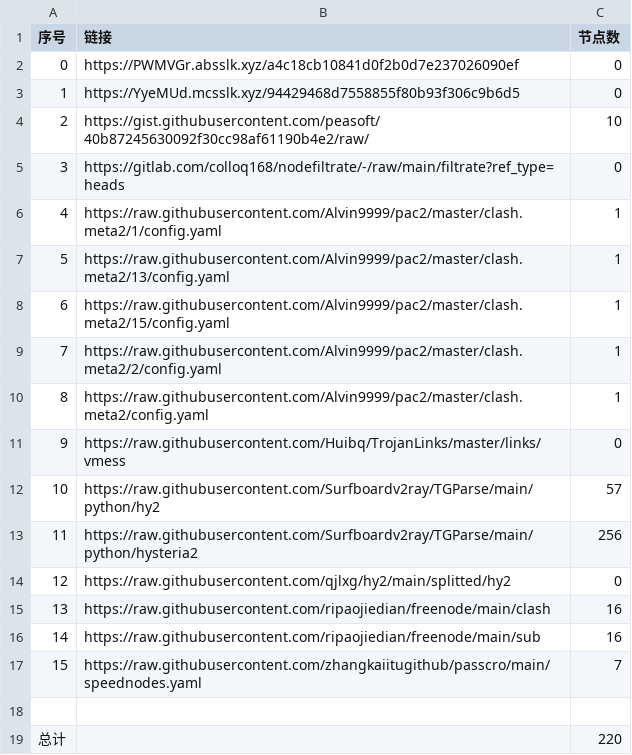
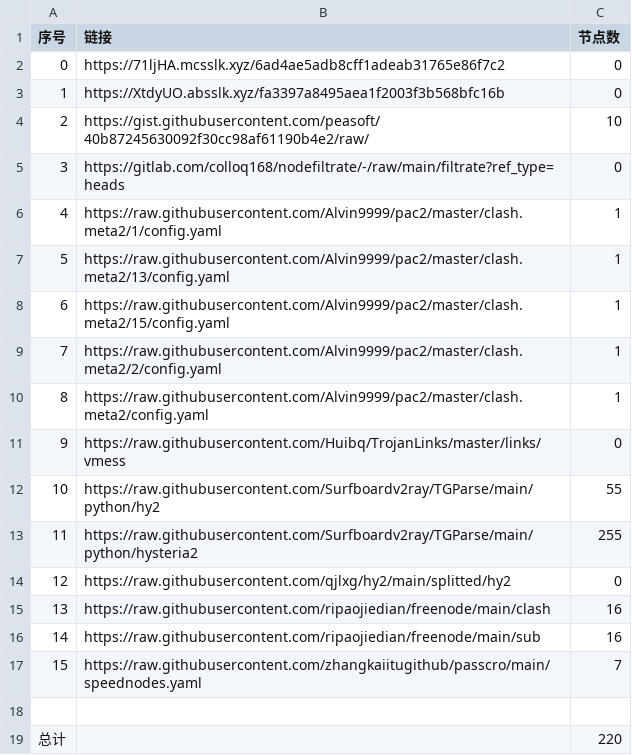
Before and after one commit to wangyu1997/NoMoreWalls, a CSV file: list_result.csv, drawn as a sheet.

```diff
--- a/list_result.csv
+++ b/list_result.csv
@@ -1,4 +1,4 @@
 序号,链接,节点数
-0,https://PWMVGr.absslk.xyz/a4c18cb10841d0f2b0d7e237026090ef,0
-1,https://YyeMUd.mcsslk.xyz/94429468d7558855f80b93f306c9b6d5,0
+0,https://71ljHA.mcsslk.xyz/6ad4ae5adb8cff1adeab31765e86f7c2,0
+1,https://XtdyUO.absslk.xyz/fa3397a8495aea1f2003f3b568bfc16b,0
 2,https://gist.githubusercontent.com/peasoft/40b87245630092f30cc98af61190b4e2/raw/,10
@@ -11,4 +11,4 @@
 9,https://raw.githubusercontent.com/Huibq/TrojanLinks/master/links/vmess,0
-10,https://raw.githubusercontent.com/Surfboardv2ray/TGParse/main/python/hy2,57
-11,https://raw.githubusercontent.com/Surfboardv2ray/TGParse/main/python/hysteria2,256
+10,https://raw.githubusercontent.com/Surfboardv2ray/TGParse/main/python/hy2,55
+11,https://raw.githubusercontent.com/Surfboardv2ray/TGParse/main/python/hysteria2,255
 12,https://raw.githubusercontent.com/qjlxg/hy2/main/splitted/hy2,0
```
Also changed, not shown: 8 other files.
